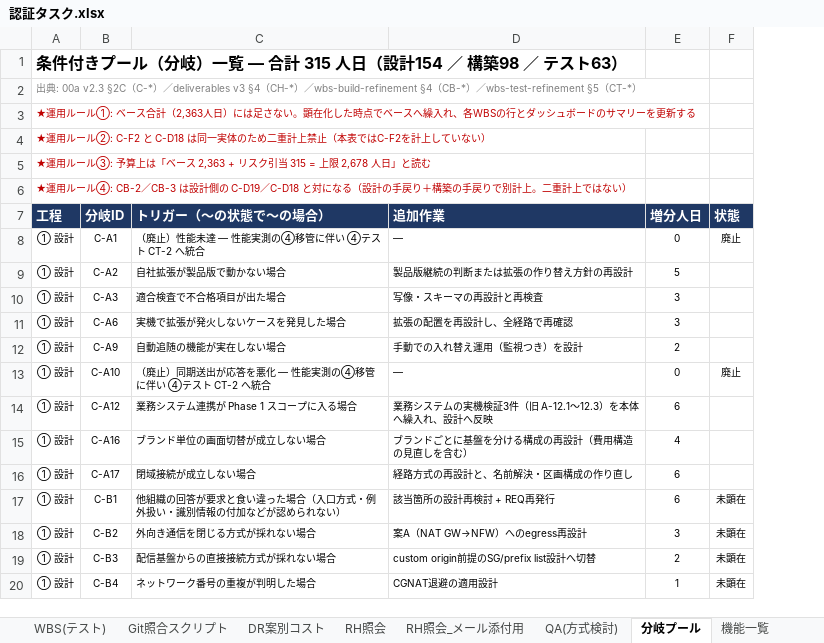
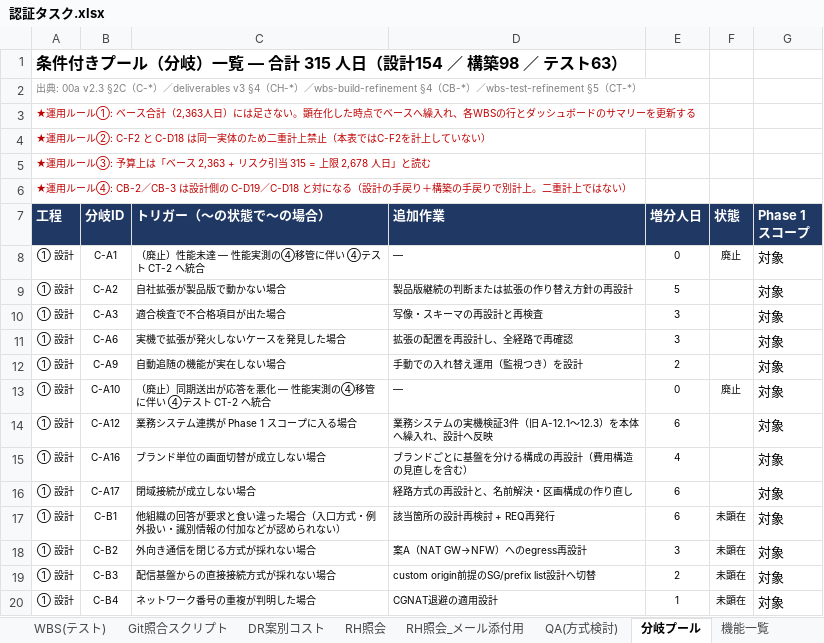
Before and after one commit to suepie/aws-atuh-poc, an Excel workbook: doc/excel/認証タスク.xlsx, sheet 分岐プール, drawn as a sheet; only a part is shown; values as stored, in another font and other column widths than the file's, no borders; the diff names each change by its address in the sheet, - before the commit and + after, or states it on an @@ line.

```diff
--- a/doc/excel/認証タスク.xlsx (sheet 分岐プール)
+++ b/doc/excel/認証タスク.xlsx (sheet 分岐プール)
+column G (Phase 1 スコープ), rows 8-20: all 対象
```
Also changed, not shown: sheet WBS(基本設計), sheet サマリー, sheet ダッシュボード, sheet WBS(テスト), formulas that keep their value.
